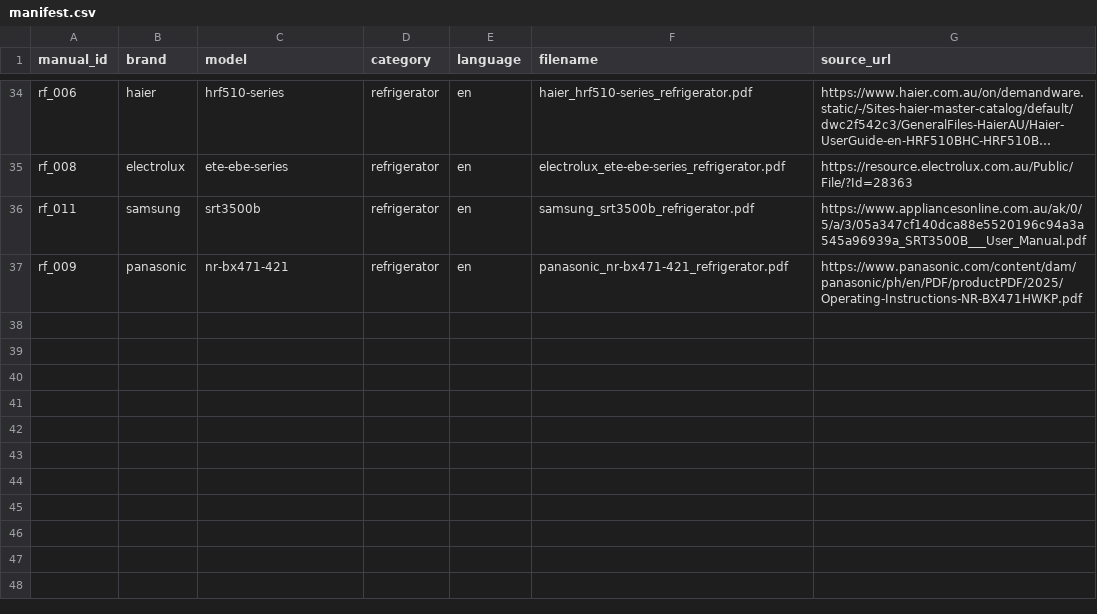
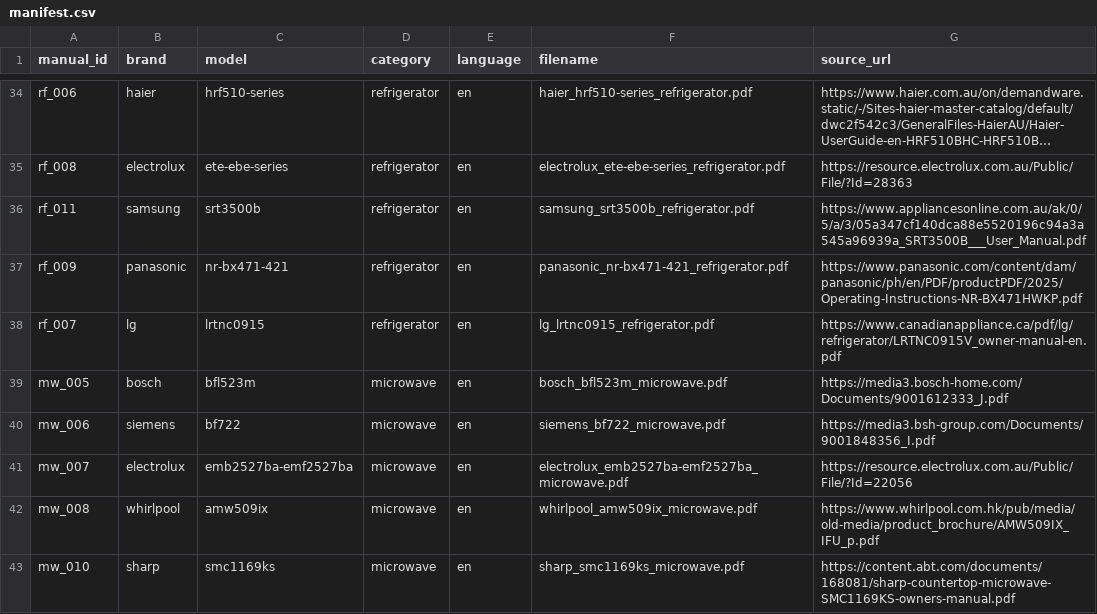
Before and after one commit to furkanhf/manualmate, a CSV file: data/manifest.csv, drawn as a sheet; only a part is shown, gaps mark what is left out; long unchanged cells end in …; the diff names each change by its address in the sheet, - before the commit and + after, or states it on an @@ line.

```diff
--- a/data/manifest.csv
+++ b/data/manifest.csv
+row 38: rf_007 | lg | lrtnc0915 | refrigerator | en | lg_lrtnc0915_refrigerator.pdf | https://www.canadianappliance.ca/pdf/lg/refrigerator/LRTNC0915V_owner-manual-en.pdf
+row 39: mw_005 | bosch | bfl523m | microwave | en | bosch_bfl523m_microwave.pdf | https://media3.bosch-home.com/Documents/9001612333_J.pdf
+row 40: mw_006 | siemens | bf722 | microwave | en | siemens_bf722_microwave.pdf | https://media3.bsh-group.com/Documents/9001848356_I.pdf
+row 41: mw_007 | electrolux | emb2527ba-emf2527ba | microwave | en | electrolux_emb2527ba-emf2527ba_microwave.pdf | https://resource.electrolux.com.au/Public/File/?Id=22056
+row 42: mw_008 | whirlpool | amw509ix | microwave | en | whirlpool_amw509ix_microwave.pdf | https://www.whirlpool.com.hk/pub/media/old-media/product_brochure/AMW509IX_IFU_p.pdf
+row 43: mw_010 | sharp | smc1169ks | microwave | en | sharp_smc1169ks_microwave.pdf | https://content.abt.com/documents/168081/sharp-countertop-microwave-SMC1169KS-owners-manual.pdf
```
Also changed, not shown: data/download_list.csv, data/download_report.csv, 1 other file.
